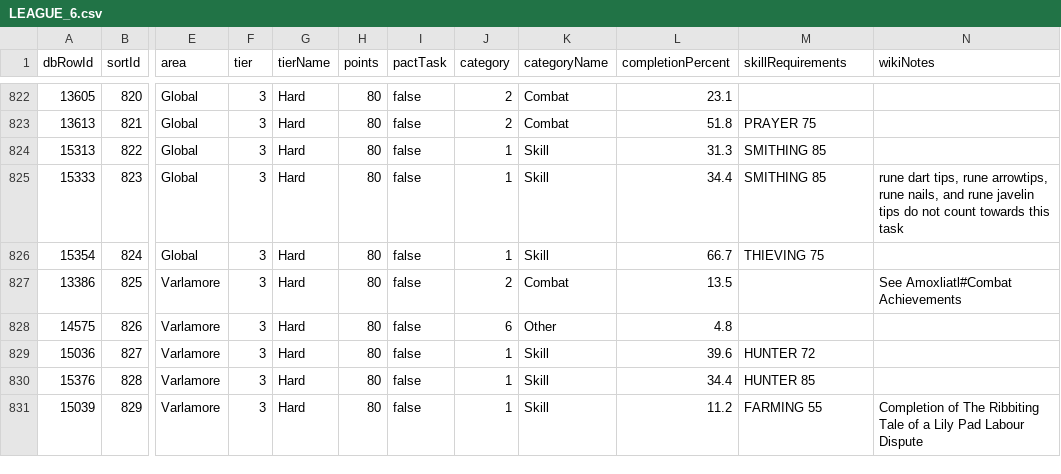
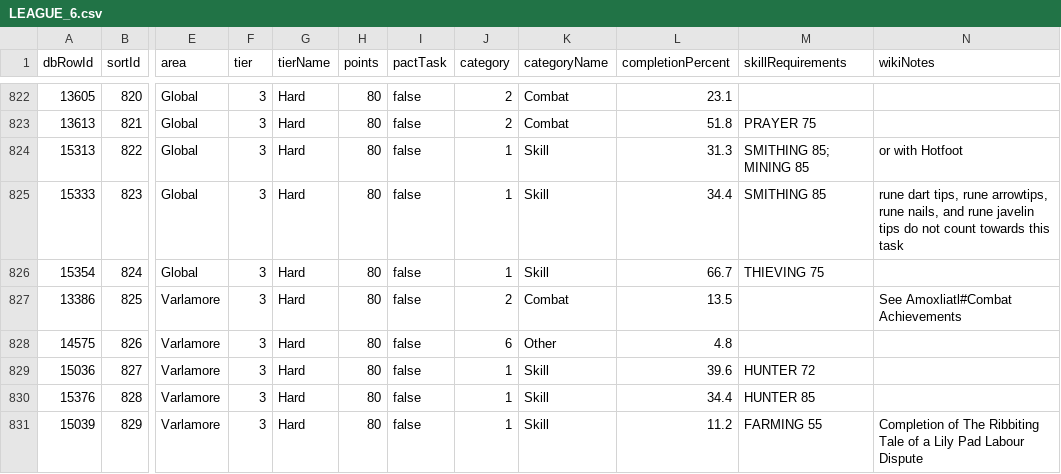
Before and after one commit to syrifgit/OSRSTaskHub, a CSV file: leagues/league-6-demonic-pacts/LEAGUE_6.csv, drawn as a sheet; only a part is shown, gaps mark what is left out; the diff names each change by its address in the sheet, - before the commit and + after, or states it on an @@ line.

```diff
--- a/leagues/league-6-demonic-pacts/LEAGUE_6.csv
+++ b/leagues/league-6-demonic-pacts/LEAGUE_6.csv
-M824 (skillRequirements): SMITHING 85
+M824 (skillRequirements): SMITHING 85; MINING 85
-N824 (wikiNotes): (empty)
+N824 (wikiNotes): or with Hotfoot
```
Also changed, not shown: 3 other files.
